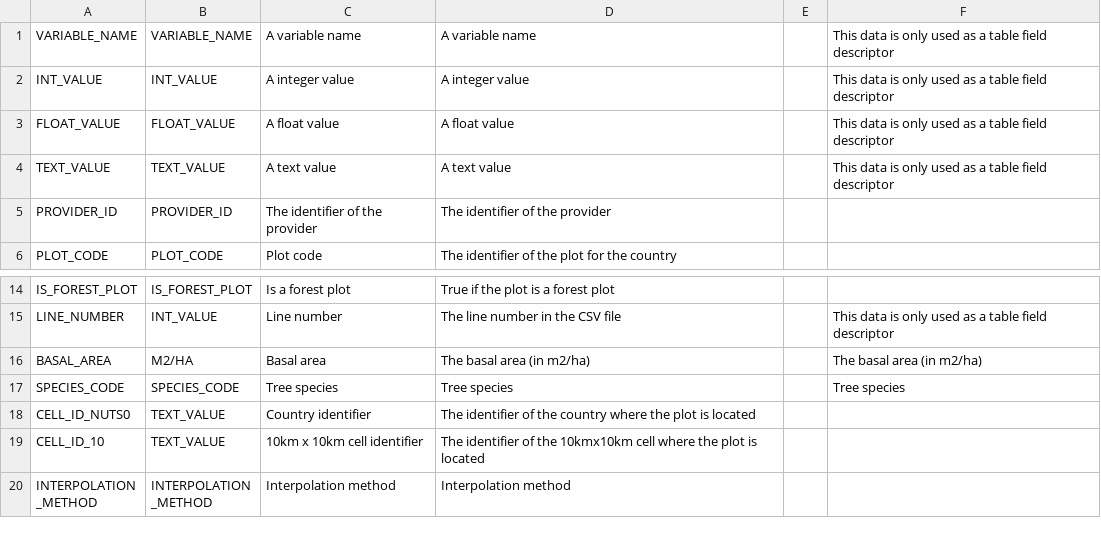
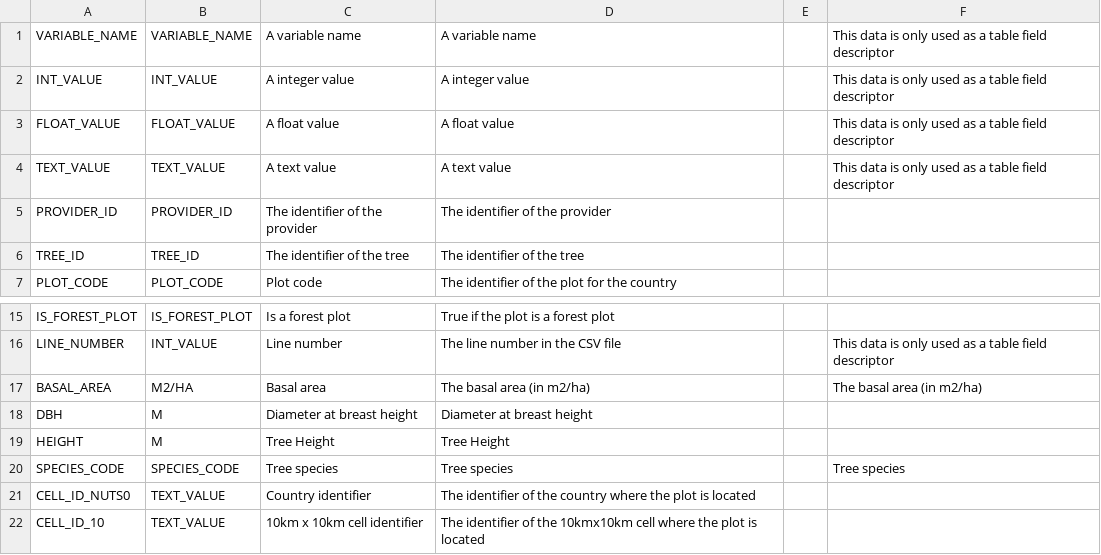
Before and after one commit to IGNF/ogam, a CSV file: Bases SQL/Metadata/data.csv, drawn as a sheet; only a part is shown, gaps mark what is left out; the shorter side is filled out with more unchanged rows; the diff names each change by its address in the sheet, - before the commit and + after, or states it on an @@ line.

```diff
--- a/Bases SQL/Metadata/data.csv
+++ b/Bases SQL/Metadata/data.csv
+row 6: TREE_ID | TREE_ID | The identifier of the tree | The identifier of the tree
+row 18: DBH | M | Diameter at breast height | Diameter at breast height
+row 19: HEIGHT | M | Tree Height | Tree Height
```
Also changed, not shown: Bases SQL/Metadata/dataset_fields.csv, Bases SQL/Metadata/field_mapping.csv, 24 other files.
